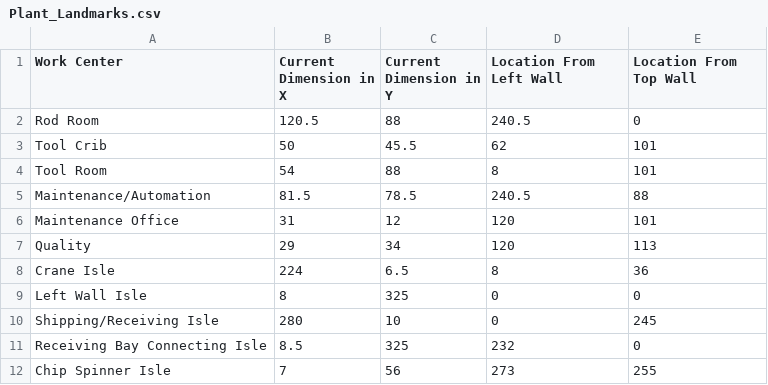
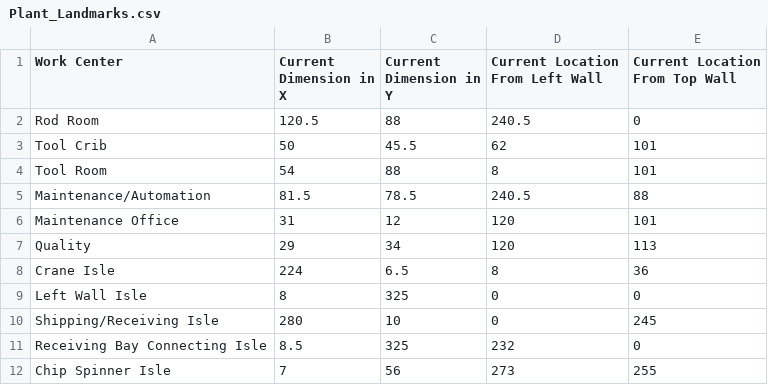
Before and after one commit to mdmadren/ISE-498, a CSV file: Plant_Landmarks.csv, drawn as a sheet.

Commit message:
Update Plant_Landmarks.csv

```diff
--- a/Plant_Landmarks.csv
+++ b/Plant_Landmarks.csv
@@ -1,2 +1,2 @@
-Work Center,Current Dimension in X,Current Dimension in Y,Location From Left Wall,Location From Top Wall
+Work Center,Current Dimension in X,Current Dimension in Y,Current Location From Left Wall,Current Location From Top Wall
 Rod Room,120.5,88,240.5,0
```
